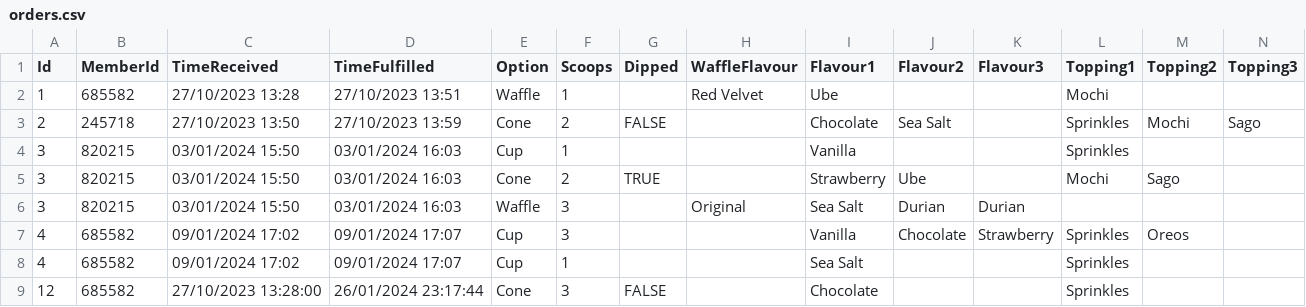
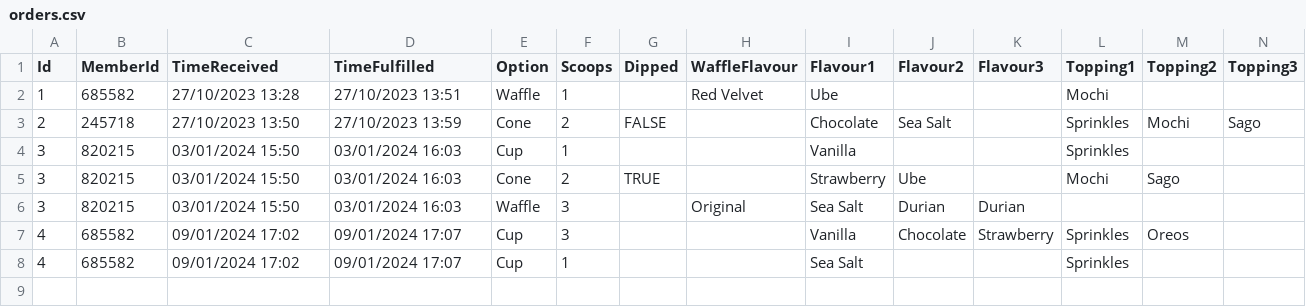
Before and after one commit to enjiawu/prg2-assignment, a CSV file: S10256978_PRG2Assignment/S10256978_PRG2Assignment/bin/Debug/net6.0/orders.csv, drawn as a sheet; only a part is shown; rows hold the shown columns only; the diff names each change by its address in the sheet, - before the commit and + after, or states it on an @@ line.

Commit message:
update option 4

```diff
--- a/S10256978_PRG2Assignment/S10256978_PRG2Assignment/bin/Debug/net6.0/orders.csv
+++ b/S10256978_PRG2Assignment/S10256978_PRG2Assignment/bin/Debug/net6.0/orders.csv
-row 9: 12 | 685582 | 27/10/2023 13:28:00 | 26/01/2024 23:17:44 | Cone | 3 | FALSE |  | Chocolate |  |  | Sprinkles
```
Also changed, not shown: 16 other files.
